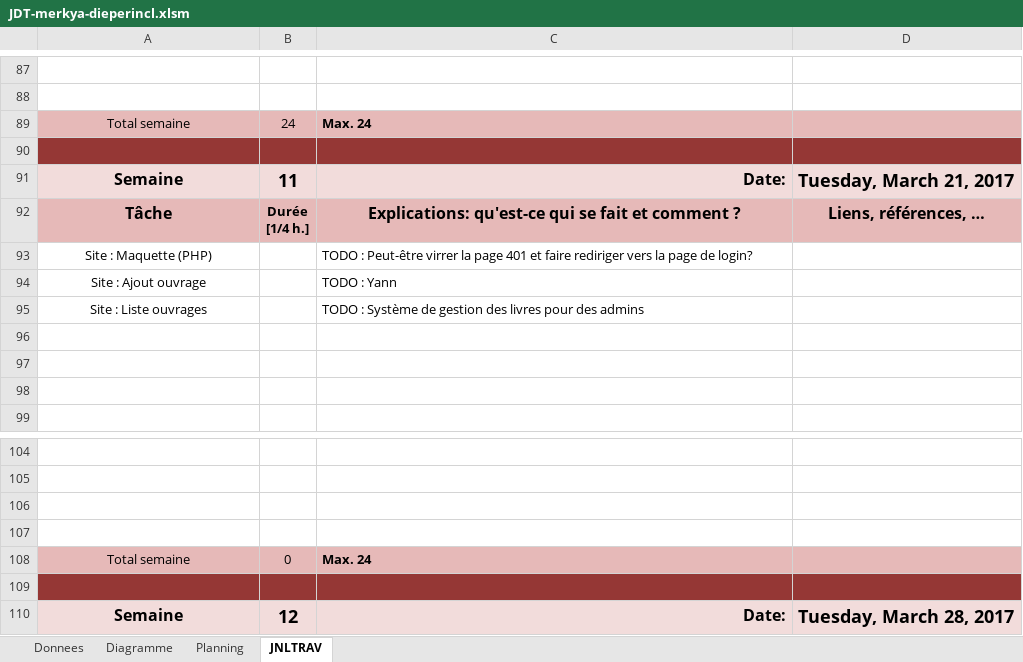
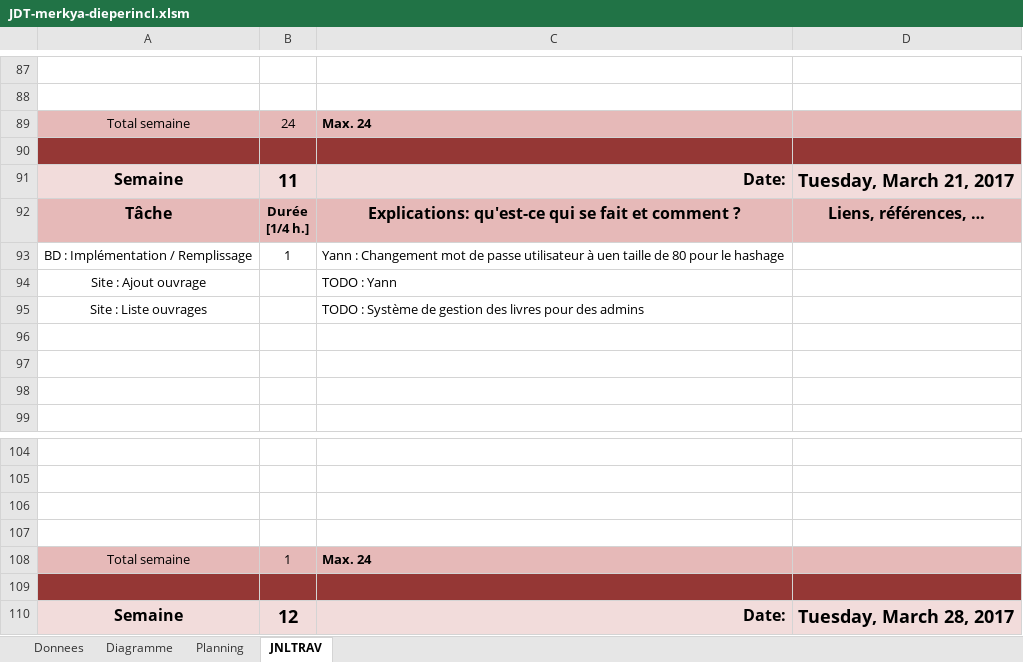
Before and after one commit to Pistou2/P_Web, an Excel workbook: Doc/JDT-merkya-dieperincl.xlsm, sheet JNLTRAV, drawn as a sheet; only a part is shown, gaps mark what is left out; values as stored, in another font and other column widths than the file's, no borders; charts and pictures not drawn; removed rows and columns are numbered as before the commit, all else as after; the diff names each change by its address in the sheet, - before the commit and + after, or states it on an @@ line.

```diff
--- a/Doc/JDT-merkya-dieperincl.xlsm (sheet JNLTRAV)
+++ b/Doc/JDT-merkya-dieperincl.xlsm (sheet JNLTRAV)
-row 93: Site : Maquette (PHP) |  | TODO : Peut-être virrer la page 401 et faire rediriger vers la page de login?
+row 93: BD : Implémentation / Remplissage | 1 | Yann : Changement mot de passe utilisateur à uen taille de 80 pour le hashage
-B108: 0
+B108: 1
```
Also changed, not shown: charts or pictures, 1 other file.
